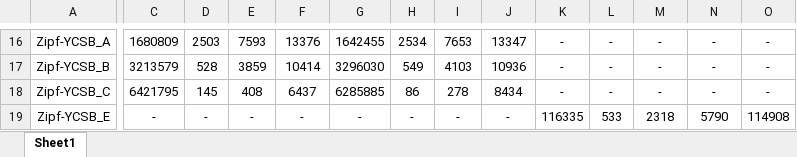
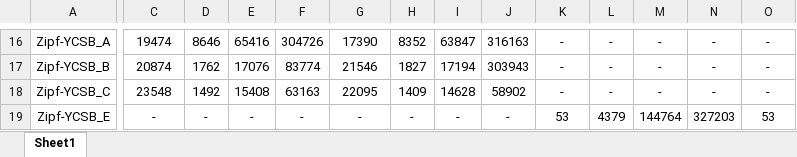
Before and after one commit to beneslami/Distributed-KV, an Excel workbook: results.xlsx, sheet Sheet1, drawn as a sheet; only a part is shown, gaps mark what is left out; values as stored, in another font and other column widths than the file's, no borders; the diff covers the shown part only; the diff names each change by its address in the sheet, - before the commit and + after, or states it on an @@ line.

```diff
--- a/results.xlsx (sheet Sheet1)
+++ b/results.xlsx (sheet Sheet1)
-C16: 1680809
+C16: 19474
-D16: 2503
+D16: 8646
-E16: 7593
+E16: 65416
-F16: 13376
+F16: 304726
-G16: 1642455
+G16: 17390
-H16: 2534
+H16: 8352
-I16: 7653
+I16: 63847
-J16: 13347
+J16: 316163
-C17: 3213579
+C17: 20874
-D17: 528
+D17: 1762
-E17: 3859
+E17: 17076
-F17: 10414
+F17: 83774
-G17: 3296030
+G17: 21546
-H17: 549
+H17: 1827
-I17: 4103
+I17: 17194
-J17: 10936
+J17: 303943
-C18: 6421795
+C18: 23548
-D18: 145
+D18: 1492
-E18: 408
+E18: 15408
-F18: 6437
+F18: 63163
-G18: 6285885
+G18: 22095
-H18: 86
+H18: 1409
-I18: 278
+I18: 14628
-J18: 8434
+J18: 58902
-K19: 116335
+K19: 53
-L19: 533
+L19: 4379
-M19: 2318
+M19: 144764
-N19: 5790
+N19: 327203
-O19: 114908
+O19: 53
```
Also changed, not shown: 35 edited cells elsewhere in this sheet, 2 other files.
